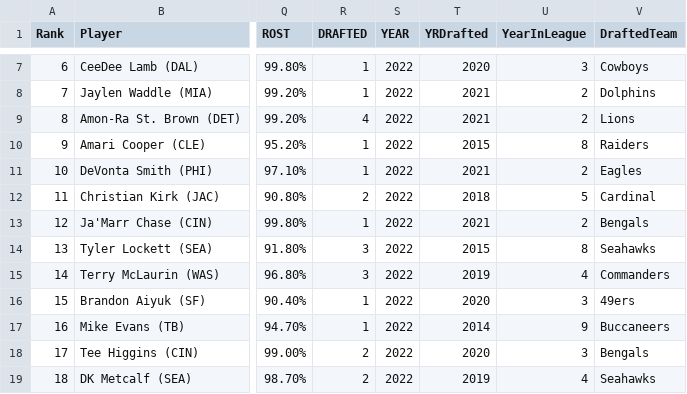
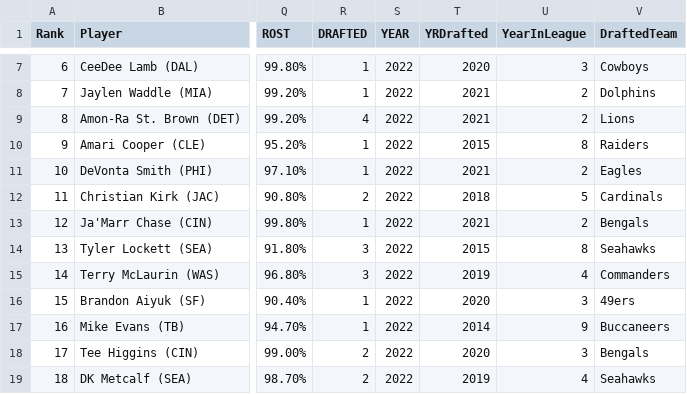
Before and after one commit to andersontravis/NFL-Wide-Receivers, a CSV file: FantasyPros_Fantasy_Football_Statistics_WR_2022.csv, drawn as a sheet; only a part is shown, gaps mark what is left out; the diff names each change by its address in the sheet, - before the commit and + after, or states it on an @@ line.

Commit message:
Update FantasyPros_Fantasy_Football_Statistics_WR_2022.csv

```diff
--- a/FantasyPros_Fantasy_Football_Statistics_WR_2022.csv
+++ b/FantasyPros_Fantasy_Football_Statistics_WR_2022.csv
-V12 (DraftedTeam): Cardinal
+V12 (DraftedTeam): Cardinals
```
